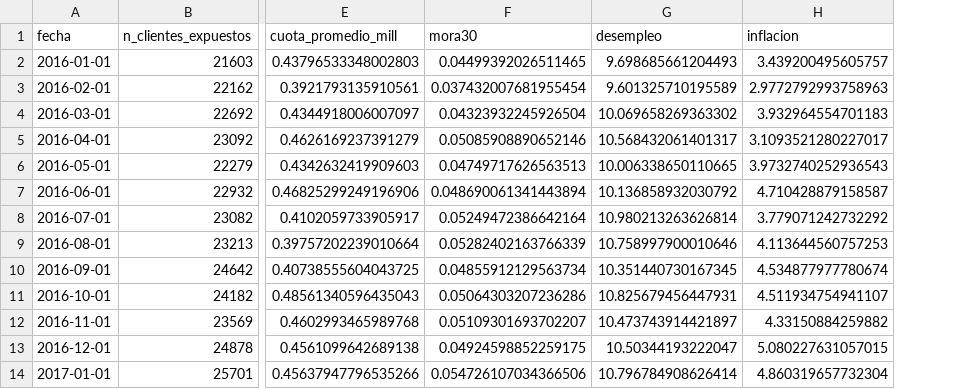
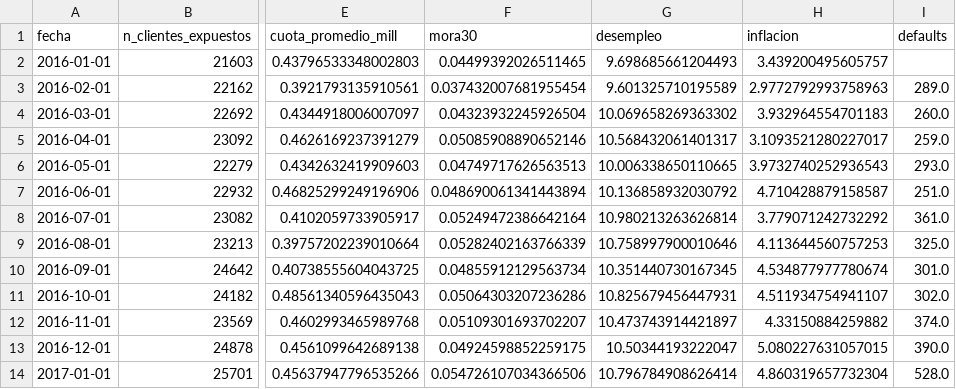
Before and after one commit to it-ces/Datasets, a CSV file: defaults_per_month_NegativeB.csv, drawn as a sheet; only a part is shown, gaps mark what is left out; the diff names each change by its address in the sheet, - before the commit and + after, or states it on an @@ line.

Commit message:
Add files via upload

```diff
--- a/defaults_per_month_NegativeB.csv
+++ b/defaults_per_month_NegativeB.csv
+column I (defaults), rows 3-14: 289.0 | 260.0 | 259.0 | 293.0 | 251.0 | 361.0 | 325.0 | 301.0 | 302.0 | 374.0 | 390.0 | 528.0
```
